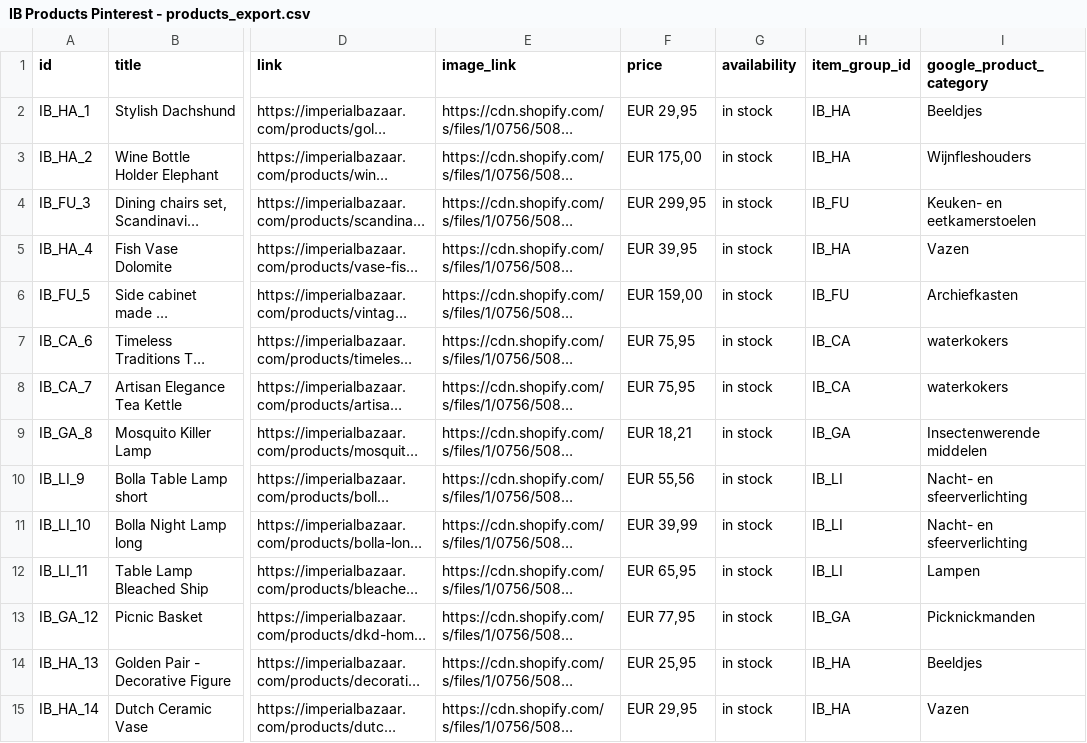
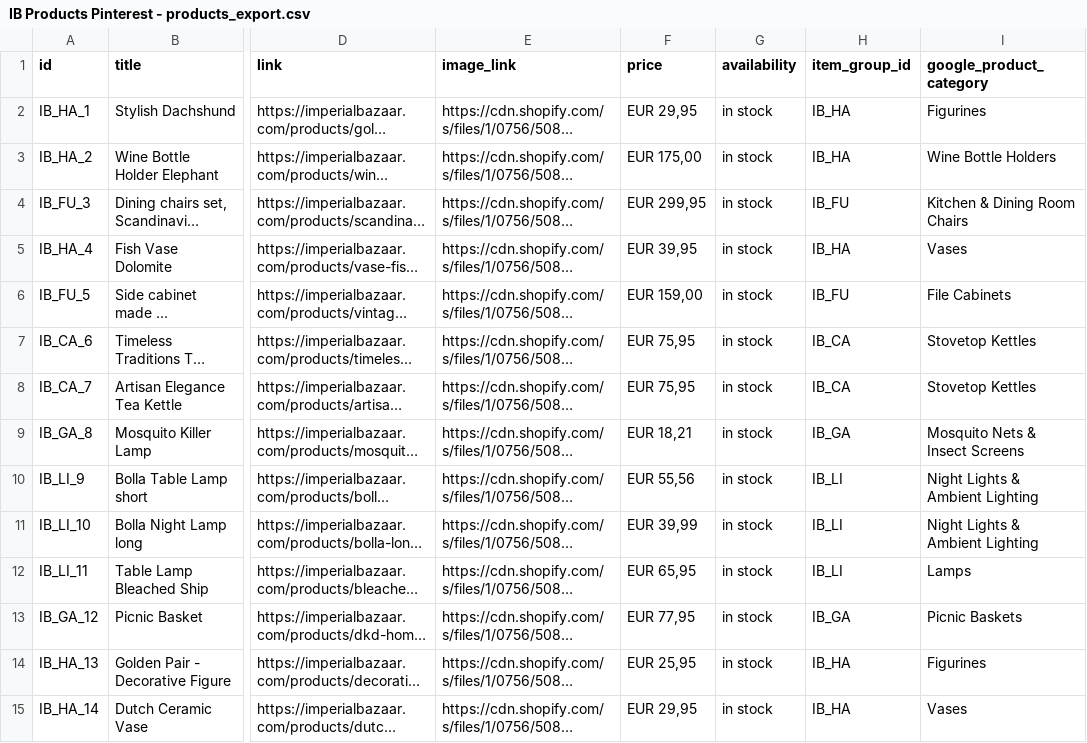
Before and after one commit to Iago0815/IB, a CSV file: IB Products Pinterest - products_export.csv, drawn as a sheet; only a part is shown, gaps mark what is left out; long unchanged cells end in …; the diff covers the shown part only; the diff names each change by its address in the sheet, - before the commit and + after, or states it on an @@ line.

Commit message:
data update

```diff
--- a/IB Products Pinterest - products_export.csv
+++ b/IB Products Pinterest - products_export.csv
-I2 (google_product_category): Beeldjes
+I2 (google_product_category): Figurines
-I3 (google_product_category): Wijnfleshouders
+I3 (google_product_category): Wine Bottle Holders
-I4 (google_product_category): Keuken- en eetkamerstoelen
+I4 (google_product_category): Kitchen & Dining Room Chairs
-I5 (google_product_category): Vazen
+I5 (google_product_category): Vases
-I6 (google_product_category): Archiefkasten
+I6 (google_product_category): File Cabinets
-I7:I8 (google_product_category): waterkokers
+I7:I8 (google_product_category): Stovetop Kettles
-I9 (google_product_category): Insectenwerende middelen
+I9 (google_product_category): Mosquito Nets & Insect Screens
-I10:I11 (google_product_category): Nacht- en sfeerverlichting
+I10:I11 (google_product_category): Night Lights & Ambient Lighting
-I12 (google_product_category): Lampen
+I12 (google_product_category): Lamps
-I13 (google_product_category): Picknickmanden
+I13 (google_product_category): Picnic Baskets
-I14 (google_product_category): Beeldjes
+I14 (google_product_category): Figurines
-I15 (google_product_category): Vazen
+I15 (google_product_category): Vases
```
Also changed, not shown: 17 edited cells elsewhere in this file, 2 other files.
